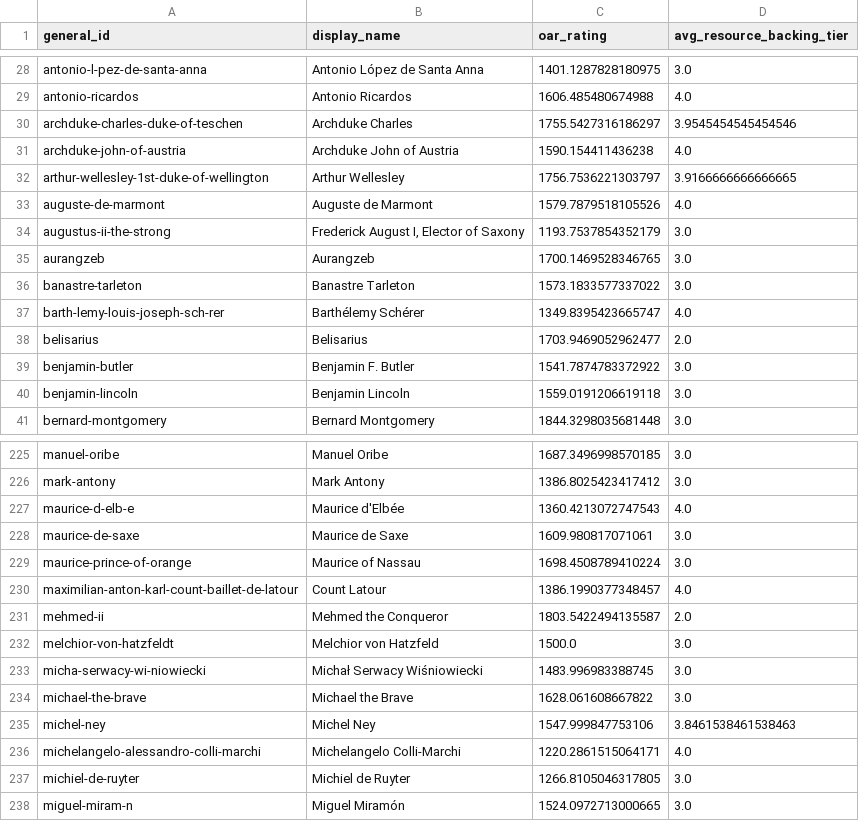
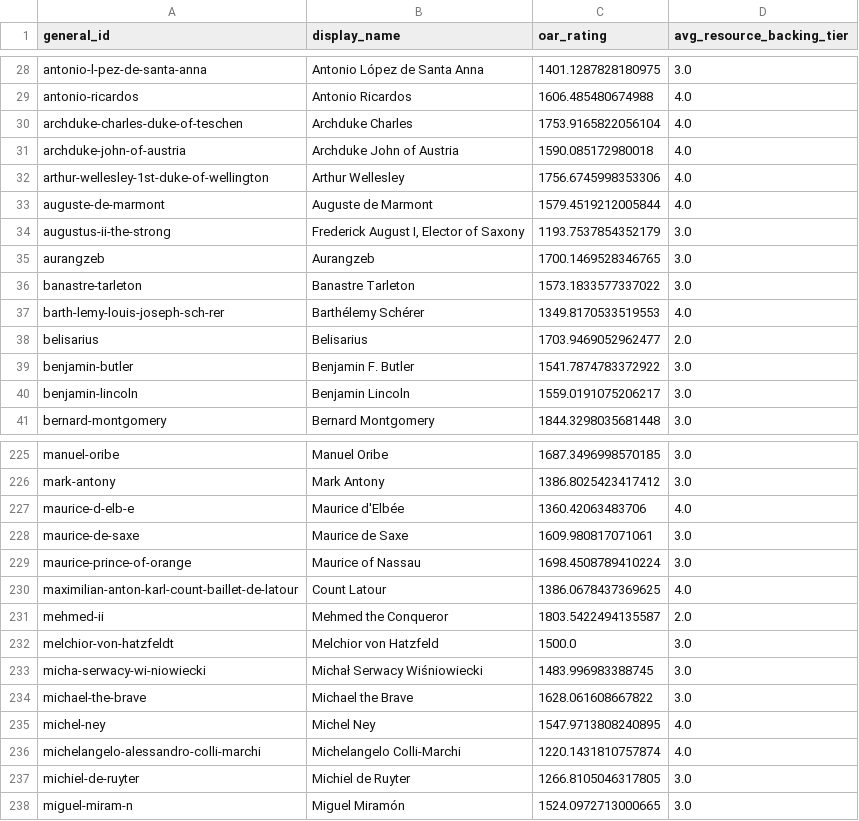
Before and after one commit to nli33/war-analyzer, a CSV file: output/viz_auto/oar_vs_resource_backing.csv, drawn as a sheet; only a part is shown, gaps mark what is left out; the diff covers the shown part only.

```diff
--- a/output/viz_auto/oar_vs_resource_backing.csv
+++ b/output/viz_auto/oar_vs_resource_backing.csv
@@ -29,6 +29,6 @@ antonio-l-pez-de-santa-anna,Antonio López de Santa Anna,1401.1287828180975,3.0
 antonio-ricardos,Antonio Ricardos,1606.485480674988,4.0
-archduke-charles-duke-of-teschen,Archduke Charles,1755.5427316186297,3.9545454545454546
-archduke-john-of-austria,Archduke John of Austria,1590.154411436238,4.0
-arthur-wellesley-1st-duke-of-wellington,Arthur Wellesley,1756.7536221303797,3.9166666666666665
-auguste-de-marmont,Auguste de Marmont,1579.7879518105526,4.0
+archduke-charles-duke-of-teschen,Archduke Charles,1753.9165822056104,4.0
+archduke-john-of-austria,Archduke John of Austria,1590.085172980018,4.0
+arthur-wellesley-1st-duke-of-wellington,Arthur Wellesley,1756.6745998353306,4.0
+auguste-de-marmont,Auguste de Marmont,1579.4519212005844,4.0
 augustus-ii-the-strong,"Frederick August I, Elector of Saxony",1193.7537854352179,3.0
@@ -36,6 +36,6 @@ aurangzeb,Aurangzeb,1700.1469528346765,3.0
 banastre-tarleton,Banastre Tarleton,1573.1833577337022,3.0
-barth-lemy-louis-joseph-sch-rer,Barthélemy Schérer,1349.8395423665747,4.0
+barth-lemy-louis-joseph-sch-rer,Barthélemy Schérer,1349.8170533519553,4.0
 belisarius,Belisarius,1703.9469052962477,2.0
 benjamin-butler,Benjamin F. Butler,1541.7874783372922,3.0
-benjamin-lincoln,Benjamin Lincoln,1559.0191206619118,3.0
+benjamin-lincoln,Benjamin Lincoln,1559.0191075206217,3.0
 bernard-montgomery,Bernard Montgomery,1844.3298035681448,3.0
@@ -226,6 +226,6 @@ manuel-oribe,Manuel Oribe,1687.3496998570185,3.0
 mark-antony,Mark Antony,1386.8025423417412,3.0
-maurice-d-elb-e,Maurice d'Elbée,1360.4213072747543,4.0
+maurice-d-elb-e,Maurice d'Elbée,1360.42063483706,4.0
 maurice-de-saxe,Maurice de Saxe,1609.980817071061,3.0
 maurice-prince-of-orange,Maurice of Nassau,1698.4508789410224,3.0
-maximilian-anton-karl-count-baillet-de-latour,Count Latour,1386.1990377348457,4.0
+maximilian-anton-karl-count-baillet-de-latour,Count Latour,1386.0678437369625,4.0
 mehmed-ii,Mehmed the Conqueror,1803.5422494135587,2.0
@@ -234,4 +234,4 @@ micha-serwacy-wi-niowiecki,Michał Serwacy Wiśniowiecki,1483.996983388745,3.0
 michael-the-brave,Michael the Brave,1628.061608667822,3.0
-michel-ney,Michel Ney,1547.999847753106,3.8461538461538463
-michelangelo-alessandro-colli-marchi,Michelangelo Colli-Marchi,1220.2861515064171,4.0
+michel-ney,Michel Ney,1547.9713808240895,4.0
+michelangelo-alessandro-colli-marchi,Michelangelo Colli-Marchi,1220.1431810757874,4.0
 michiel-de-ruyter,Michiel de Ruyter,1266.8105046317805,3.0
```
Also changed, not shown: 58 edited cells elsewhere in this file, output/viz_auto/ranking_tables_categories.csv, output/viz_auto/ranking_tables_composite.csv, 21 other files.
